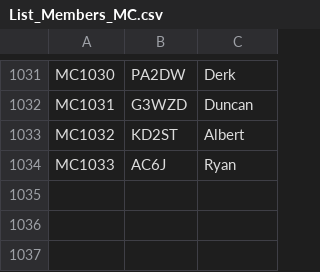
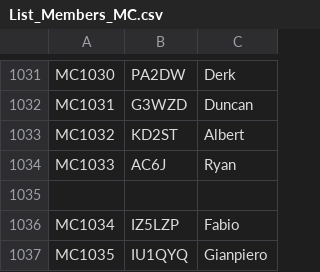
Before and after one commit to bjornekelund/dxlog, a CSV file: mcdqp/List_Members_MC.csv, drawn as a sheet; only a part is shown, gaps mark what is left out.

```diff
--- a/mcdqp/List_Members_MC.csv
+++ b/mcdqp/List_Members_MC.csv
@@ -1034 +1034,4 @@ MC1032;KD2ST;Albert
 MC1033;AC6J;Ryan
+
+MC1034;IZ5LZP;Fabio
+MC1035;IU1QYQ;Gianpiero
```
Also changed, not shown: fistsspr/fistsmembers.csv, 5 other files.
